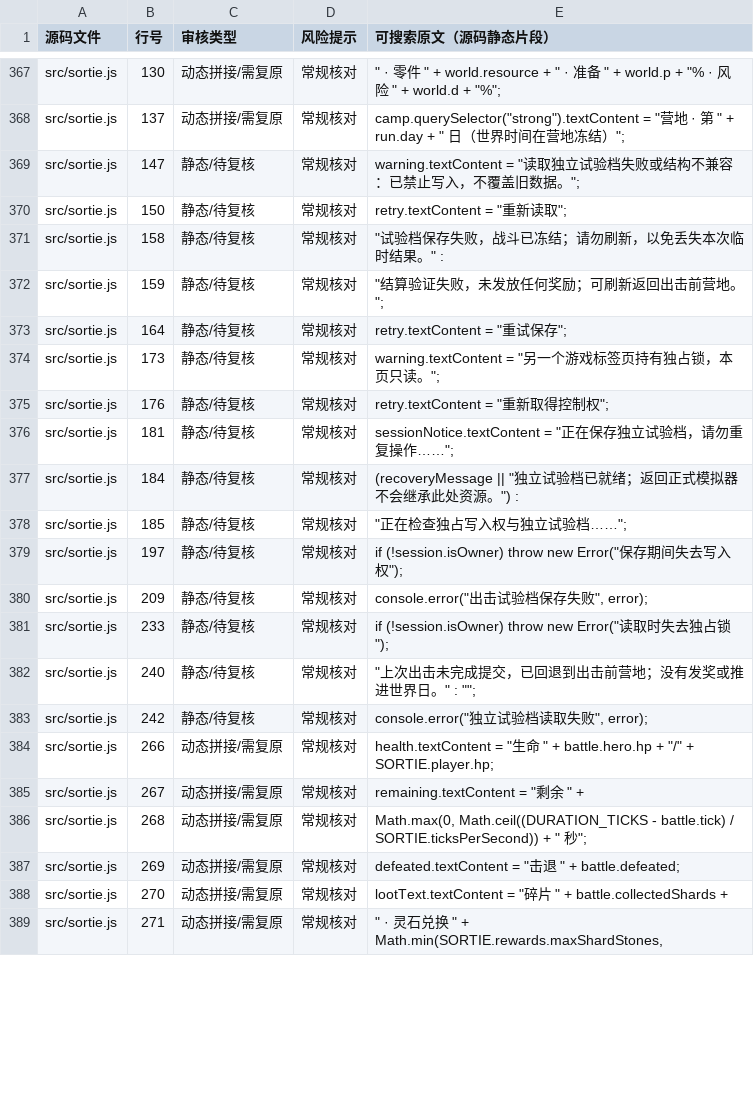
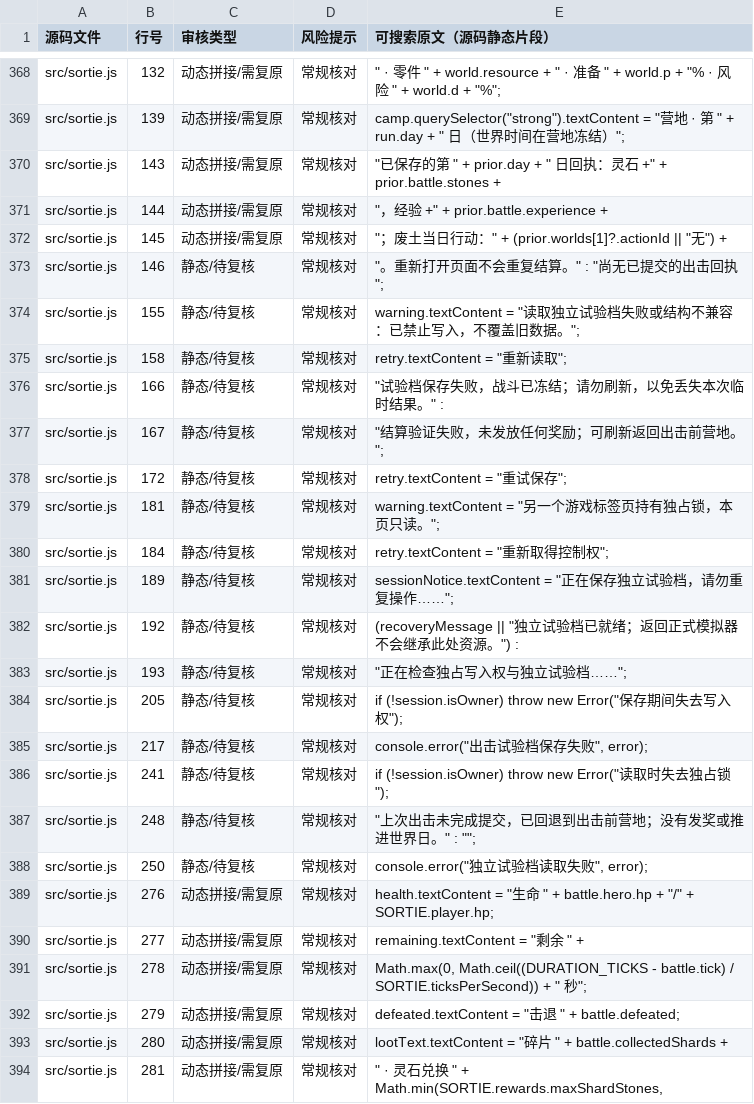
Before and after one commit to anlew07/learn, a CSV file: docs/review/game-text.csv, drawn as a sheet; only a part is shown, gaps mark what is left out; the diff covers the shown part only.

Commit message:
feat(sortie): restore committed receipt on reload and release lock after bad save

```diff
--- a/docs/review/game-text.csv
+++ b/docs/review/game-text.csv
@@ -367,23 +368,27 @@
-"src/sortie.js","130","动态拼接/需复原","常规核对",""" · 零件 "" + world.resource + "" · 准备 "" + world.p + ""% · 风险 "" + world.d + ""%"";"
-"src/sortie.js","137","动态拼接/需复原","常规核对","camp.querySelector(""strong"").textContent = ""营地 · 第 "" + run.day + "" 日（世界时间在营地冻结）"";"
-"src/sortie.js","147","静态/待复核","常规核对","warning.textContent = ""读取独立试验档失败或结构不兼容：已禁止写入，不覆盖旧数据。"";"
-"src/sortie.js","150","静态/待复核","常规核对","retry.textContent = ""重新读取"";"
-"src/sortie.js","158","静态/待复核","常规核对","""试验档保存失败，战斗已冻结；请勿刷新，以免丢失本次临时结果。"" :"
-"src/sortie.js","159","静态/待复核","常规核对","""结算验证失败，未发放任何奖励；可刷新返回出击前营地。"";"
-"src/sortie.js","164","静态/待复核","常规核对","retry.textContent = ""重试保存"";"
-"src/sortie.js","173","静态/待复核","常规核对","warning.textContent = ""另一个游戏标签页持有独占锁，本页只读。"";"
-"src/sortie.js","176","静态/待复核","常规核对","retry.textContent = ""重新取得控制权"";"
-"src/sortie.js","181","静态/待复核","常规核对","sessionNotice.textContent = ""正在保存独立试验档，请勿重复操作……"";"
-"src/sortie.js","184","静态/待复核","常规核对","(recoveryMessage || ""独立试验档已就绪；返回正式模拟器不会继承此处资源。"") :"
-"src/sortie.js","185","静态/待复核","常规核对","""正在检查独占写入权与独立试验档……"";"
-"src/sortie.js","197","静态/待复核","常规核对","if (!session.isOwner) throw new Error(""保存期间失去写入权"");"
-"src/sortie.js","209","静态/待复核","常规核对","console.error(""出击试验档保存失败"", error);"
-"src/sortie.js","233","静态/待复核","常规核对","if (!session.isOwner) throw new Error(""读取时失去独占锁"");"
-"src/sortie.js","240","静态/待复核","常规核对","""上次出击未完成提交，已回退到出击前营地；没有发奖或推进世界日。"" : """";"
-"src/sortie.js","242","静态/待复核","常规核对","console.error(""独立试验档读取失败"", error);"
-"src/sortie.js","266","动态拼接/需复原","常规核对","health.textContent = ""生命 "" + battle.hero.hp + ""/"" + SORTIE.player.hp;"
-"src/sortie.js","267","动态拼接/需复原","常规核对","remaining.textContent = ""剩余 "" +"
-"src/sortie.js","268","动态拼接/需复原","常规核对","Math.max(0, Math.ceil((DURATION_TICKS - battle.tick) / SORTIE.ticksPerSecond)) + "" 秒"";"
-"src/sortie.js","269","动态拼接/需复原","常规核对","defeated.textContent = ""击退 "" + battle.defeated;"
-"src/sortie.js","270","动态拼接/需复原","常规核对","lootText.textContent = ""碎片 "" + battle.collectedShards +"
-"src/sortie.js","271","动态拼接/需复原","常规核对",""" · 灵石兑换 "" + Math.min(SORTIE.rewards.maxShardStones,"
+"src/sortie.js","132","动态拼接/需复原","常规核对",""" · 零件 "" + world.resource + "" · 准备 "" + world.p + ""% · 风险 "" + world.d + ""%"";"
+"src/sortie.js","139","动态拼接/需复原","常规核对","camp.querySelector(""strong"").textContent = ""营地 · 第 "" + run.day + "" 日（世界时间在营地冻结）"";"
+"src/sortie.js","143","动态拼接/需复原","常规核对","""已保存的第 "" + prior.day + "" 日回执：灵石 +"" + prior.battle.stones +"
+"src/sortie.js","144","动态拼接/需复原","常规核对","""，经验 +"" + prior.battle.experience +"
+"src/sortie.js","145","动态拼接/需复原","常规核对","""；废土当日行动："" + (prior.worlds[1]?.actionId || ""无"") +"
+"src/sortie.js","146","静态/待复核","常规核对","""。重新打开页面不会重复结算。"" : ""尚无已提交的出击回执"";"
+"src/sortie.js","155","静态/待复核","常规核对","warning.textContent = ""读取独立试验档失败或结构不兼容：已禁止写入，不覆盖旧数据。"";"
+"src/sortie.js","158","静态/待复核","常规核对","retry.textContent = ""重新读取"";"
+"src/sortie.js","166","静态/待复核","常规核对","""试验档保存失败，战斗已冻结；请勿刷新，以免丢失本次临时结果。"" :"
+"src/sortie.js","167","静态/待复核","常规核对","""结算验证失败，未发放任何奖励；可刷新返回出击前营地。"";"
+"src/sortie.js","172","静态/待复核","常规核对","retry.textContent = ""重试保存"";"
+"src/sortie.js","181","静态/待复核","常规核对","warning.textContent = ""另一个游戏标签页持有独占锁，本页只读。"";"
+"src/sortie.js","184","静态/待复核","常规核对","retry.textContent = ""重新取得控制权"";"
+"src/sortie.js","189","静态/待复核","常规核对","sessionNotice.textContent = ""正在保存独立试验档，请勿重复操作……"";"
+"src/sortie.js","192","静态/待复核","常规核对","(recoveryMessage || ""独立试验档已就绪；返回正式模拟器不会继承此处资源。"") :"
+"src/sortie.js","193","静态/待复核","常规核对","""正在检查独占写入权与独立试验档……"";"
+"src/sortie.js","205","静态/待复核","常规核对","if (!session.isOwner) throw new Error(""保存期间失去写入权"");"
+"src/sortie.js","217","静态/待复核","常规核对","console.error(""出击试验档保存失败"", error);"
+"src/sortie.js","241","静态/待复核","常规核对","if (!session.isOwner) throw new Error(""读取时失去独占锁"");"
+"src/sortie.js","248","静态/待复核","常规核对","""上次出击未完成提交，已回退到出击前营地；没有发奖或推进世界日。"" : """";"
+"src/sortie.js","250","静态/待复核","常规核对","console.error(""独立试验档读取失败"", error);"
+"src/sortie.js","276","动态拼接/需复原","常规核对","health.textContent = ""生命 "" + battle.hero.hp + ""/"" + SORTIE.player.hp;"
+"src/sortie.js","277","动态拼接/需复原","常规核对","remaining.textContent = ""剩余 "" +"
+"src/sortie.js","278","动态拼接/需复原","常规核对","Math.max(0, Math.ceil((DURATION_TICKS - battle.tick) / SORTIE.ticksPerSecond)) + "" 秒"";"
+"src/sortie.js","279","动态拼接/需复原","常规核对","defeated.textContent = ""击退 "" + battle.defeated;"
+"src/sortie.js","280","动态拼接/需复原","常规核对","lootText.textContent = ""碎片 "" + battle.collectedShards +"
+"src/sortie.js","281","动态拼接/需复原","常规核对",""" · 灵石兑换 "" + Math.min(SORTIE.rewards.maxShardStones,"
```
Also changed, not shown: 1 added row and 48 edited cells elsewhere in this file, 2 other files.
